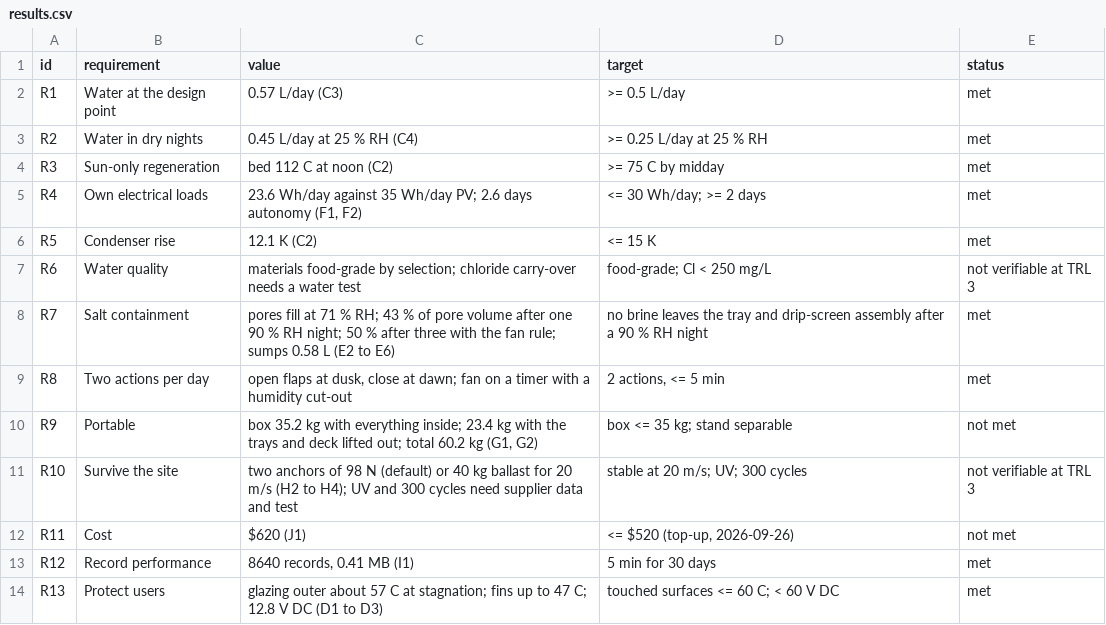
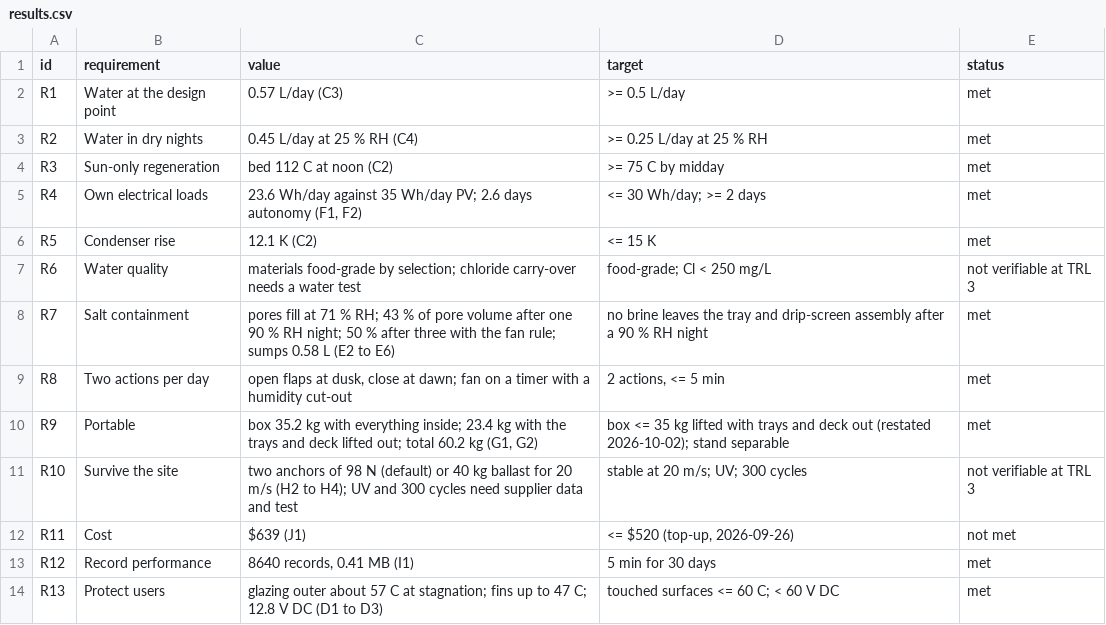
Before and after one commit to BoujeeEnjinia1701/dewdrive, a CSV file: docs/04-calcs/results.csv, drawn as a sheet.

```diff
--- a/docs/04-calcs/results.csv
+++ b/docs/04-calcs/results.csv
@@ -9,5 +9,5 @@ R7,Salt containment,pores fill at 71 % RH; 43 % of pore volume after one 90 % RH
 R8,Two actions per day,"open flaps at dusk, close at dawn; fan on a timer with a humidity cut-out","2 actions, <= 5 min",met
-R9,Portable,"box 35.2 kg with everything inside; 23.4 kg with the trays and deck lifted out; total 60.2 kg (G1, G2)",box <= 35 kg; stand separable,not met
+R9,Portable,"box 35.2 kg with everything inside; 23.4 kg with the trays and deck lifted out; total 60.2 kg (G1, G2)",box <= 35 kg lifted with trays and deck out (restated 2026-10-02); stand separable,met
 R10,Survive the site,two anchors of 98 N (default) or 40 kg ballast for 20 m/s (H2 to H4); UV and 300 cycles need supplier data and test,stable at 20 m/s; UV; 300 cycles,not verifiable at TRL 3
-R11,Cost,$620 (J1),"<= $520 (top-up, 2026-09-26)",not met
+R11,Cost,$639 (J1),"<= $520 (top-up, 2026-09-26)",not met
 R12,Record performance,"8640 records, 0.41 MB (I1)",5 min for 30 days,met
```
Also changed, not shown: bom/bom.csv, 42 other files.
